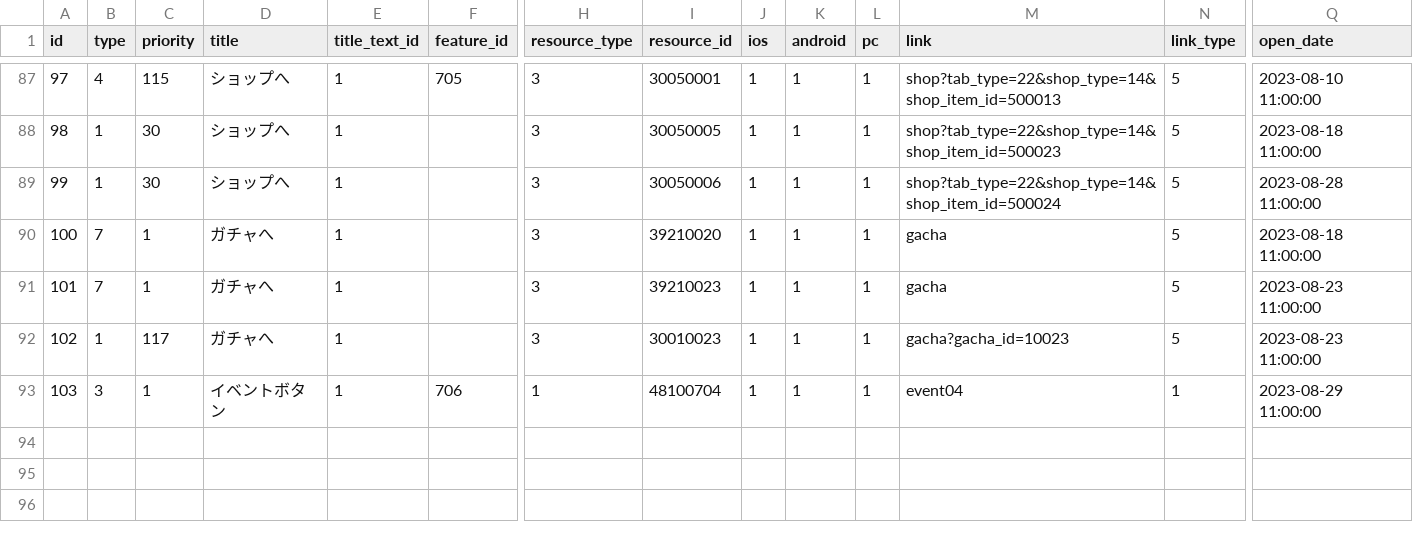
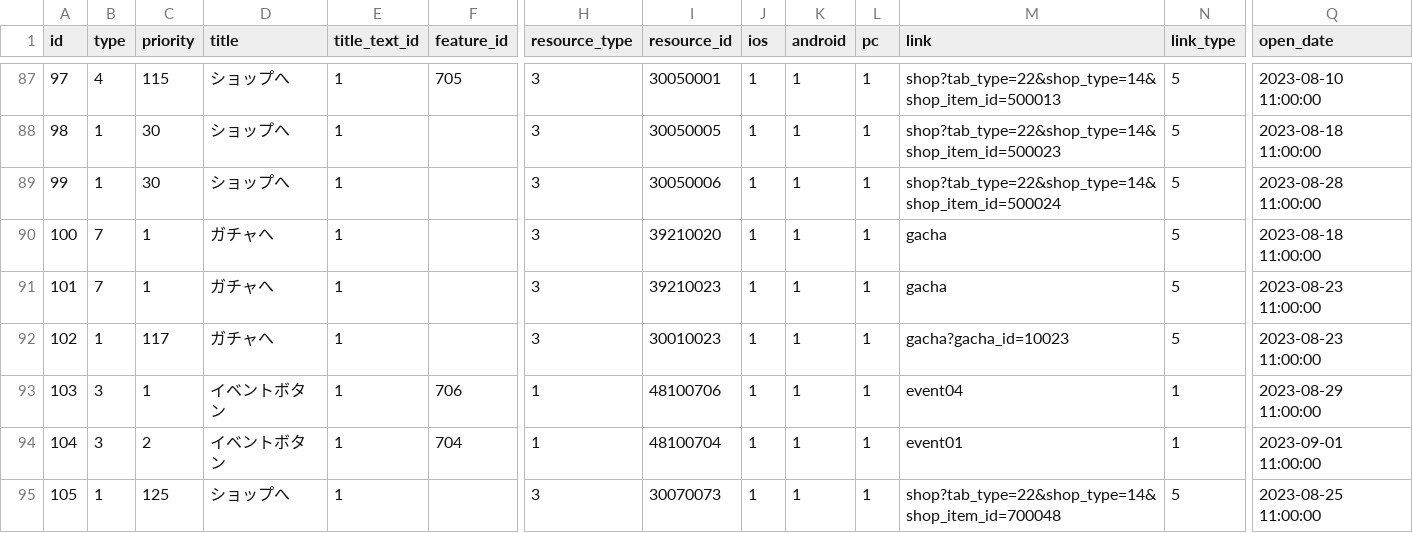
Before and after one commit to game4353/camp-data, a TSV file: data/tsv/Banner.tsv, drawn as a sheet; only a part is shown, gaps mark what is left out; rows hold the shown columns only; the diff names each change by its address in the sheet, - before the commit and + after, or states it on an @@ line.

```diff
--- a/data/tsv/Banner.tsv
+++ b/data/tsv/Banner.tsv
-I93 (resource_id): 48100704
+I93 (resource_id): 48100706
+row 94: 104 | 3 | 2 | イベントボタン | 1 | 704 | 1 | 48100704 | 1 | 1 | 1 | event01 | 1 | 2023-09-01 11:00:00
+row 95: 105 | 1 | 125 | ショップへ | 1 |  | 3 | 30070073 | 1 | 1 | 1 | shop?tab_type=22&shop_type=14&shop_item_id=700048 | 5 | 2023-08-25 11:00:00
```
Also changed, not shown: data/tsv/Constant.tsv, data/tsv/Item.tsv, 13 other files.
